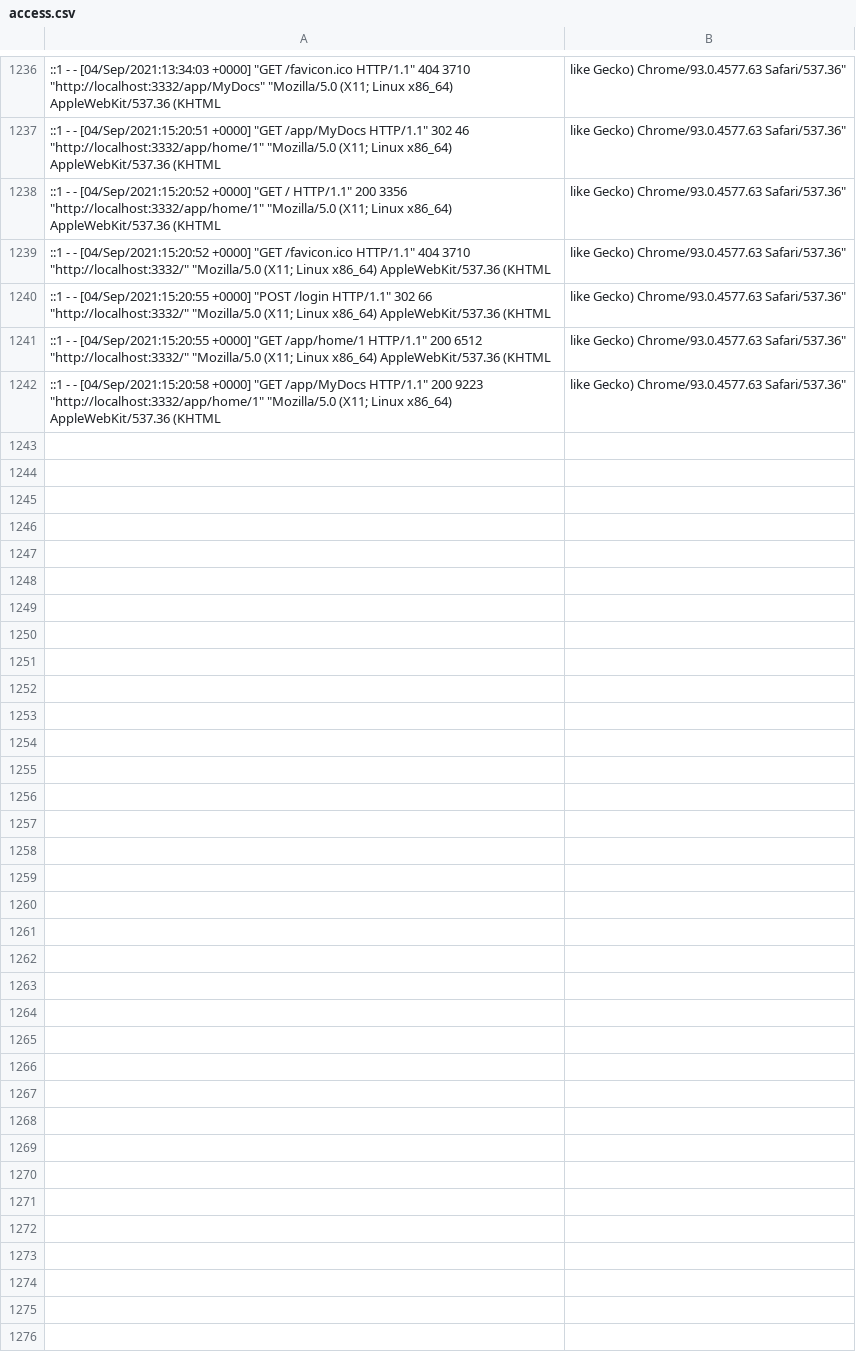
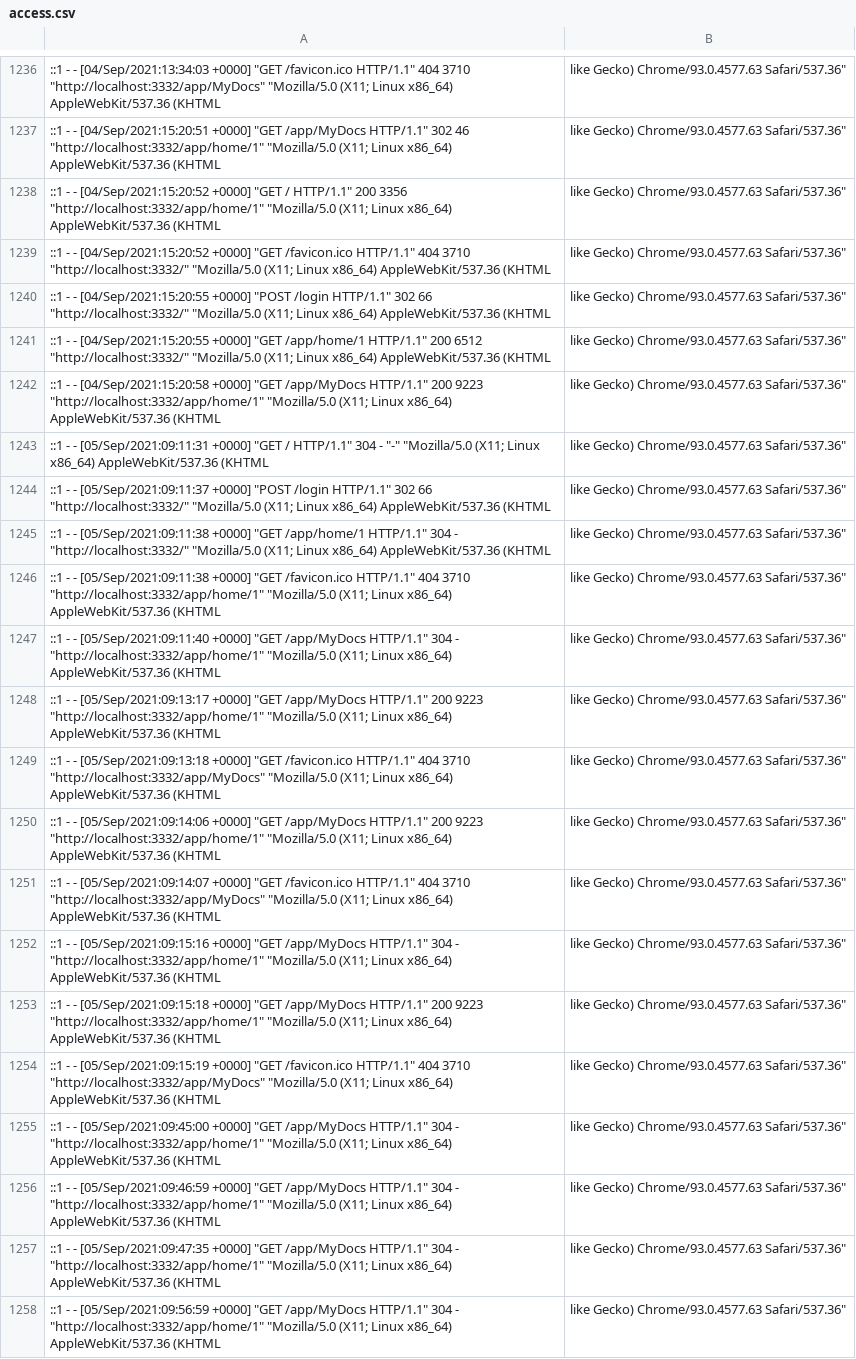
Before and after one commit to Archange75019/Doc-Form, a CSV file: controllers/organigramme/access.csv, drawn as a sheet; only a part is shown, gaps mark what is left out.

```diff
--- a/controllers/organigramme/access.csv
+++ b/controllers/organigramme/access.csv
@@ -1242 +1242,17 @@
 ::1 - - [04/Sep/2021:15:20:58 +0000] "GET /app/MyDocs HTTP/1.1" 200 9223 "http://localhost:3332/app/home/1" "Mozilla/5.0 (X11; Linux x86_64) AppleWebKit/537.36 (KHTML, like Gecko) Chrome/93.0.4577.63 Safari/537.36"
+::1 - - [05/Sep/2021:09:11:31 +0000] "GET / HTTP/1.1" 304 - "-" "Mozilla/5.0 (X11; Linux x86_64) AppleWebKit/537.36 (KHTML, like Gecko) Chrome/93.0.4577.63 Safari/537.36"
+::1 - - [05/Sep/2021:09:11:37 +0000] "POST /login HTTP/1.1" 302 66 "http://localhost:3332/" "Mozilla/5.0 (X11; Linux x86_64) AppleWebKit/537.36 (KHTML, like Gecko) Chrome/93.0.4577.63 Safari/537.36"
+::1 - - [05/Sep/2021:09:11:38 +0000] "GET /app/home/1 HTTP/1.1" 304 - "http://localhost:3332/" "Mozilla/5.0 (X11; Linux x86_64) AppleWebKit/537.36 (KHTML, like Gecko) Chrome/93.0.4577.63 Safari/537.36"
+::1 - - [05/Sep/2021:09:11:38 +0000] "GET /favicon.ico HTTP/1.1" 404 3710 "http://localhost:3332/app/home/1" "Mozilla/5.0 (X11; Linux x86_64) AppleWebKit/537.36 (KHTML, like Gecko) Chrome/93.0.4577.63 Safari/537.36"
+::1 - - [05/Sep/2021:09:11:40 +0000] "GET /app/MyDocs HTTP/1.1" 304 - "http://localhost:3332/app/home/1" "Mozilla/5.0 (X11; Linux x86_64) AppleWebKit/537.36 (KHTML, like Gecko) Chrome/93.0.4577.63 Safari/537.36"
+::1 - - [05/Sep/2021:09:13:17 +0000] "GET /app/MyDocs HTTP/1.1" 200 9223 "http://localhost:3332/app/home/1" "Mozilla/5.0 (X11; Linux x86_64) AppleWebKit/537.36 (KHTML, like Gecko) Chrome/93.0.4577.63 Safari/537.36"
+::1 - - [05/Sep/2021:09:13:18 +0000] "GET /favicon.ico HTTP/1.1" 404 3710 "http://localhost:3332/app/MyDocs" "Mozilla/5.0 (X11; Linux x86_64) AppleWebKit/537.36 (KHTML, like Gecko) Chrome/93.0.4577.63 Safari/537.36"
+::1 - - [05/Sep/2021:09:14:06 +0000] "GET /app/MyDocs HTTP/1.1" 200 9223 "http://localhost:3332/app/home/1" "Mozilla/5.0 (X11; Linux x86_64) AppleWebKit/537.36 (KHTML, like Gecko) Chrome/93.0.4577.63 Safari/537.36"
+::1 - - [05/Sep/2021:09:14:07 +0000] "GET /favicon.ico HTTP/1.1" 404 3710 "http://localhost:3332/app/MyDocs" "Mozilla/5.0 (X11; Linux x86_64) AppleWebKit/537.36 (KHTML, like Gecko) Chrome/93.0.4577.63 Safari/537.36"
+::1 - - [05/Sep/2021:09:15:16 +0000] "GET /app/MyDocs HTTP/1.1" 304 - "http://localhost:3332/app/home/1" "Mozilla/5.0 (X11; Linux x86_64) AppleWebKit/537.36 (KHTML, like Gecko) Chrome/93.0.4577.63 Safari/537.36"
+::1 - - [05/Sep/2021:09:15:18 +0000] "GET /app/MyDocs HTTP/1.1" 200 9223 "http://localhost:3332/app/home/1" "Mozilla/5.0 (X11; Linux x86_64) AppleWebKit/537.36 (KHTML, like Gecko) Chrome/93.0.4577.63 Safari/537.36"
+::1 - - [05/Sep/2021:09:15:19 +0000] "GET /favicon.ico HTTP/1.1" 404 3710 "http://localhost:3332/app/MyDocs" "Mozilla/5.0 (X11; Linux x86_64) AppleWebKit/537.36 (KHTML, like Gecko) Chrome/93.0.4577.63 Safari/537.36"
+::1 - - [05/Sep/2021:09:45:00 +0000] "GET /app/MyDocs HTTP/1.1" 304 - "http://localhost:3332/app/home/1" "Mozilla/5.0 (X11; Linux x86_64) AppleWebKit/537.36 (KHTML, like Gecko) Chrome/93.0.4577.63 Safari/537.36"
+::1 - - [05/Sep/2021:09:46:59 +0000] "GET /app/MyDocs HTTP/1.1" 304 - "http://localhost:3332/app/home/1" "Mozilla/5.0 (X11; Linux x86_64) AppleWebKit/537.36 (KHTML, like Gecko) Chrome/93.0.4577.63 Safari/537.36"
+::1 - - [05/Sep/2021:09:47:35 +0000] "GET /app/MyDocs HTTP/1.1" 304 - "http://localhost:3332/app/home/1" "Mozilla/5.0 (X11; Linux x86_64) AppleWebKit/537.36 (KHTML, like Gecko) Chrome/93.0.4577.63 Safari/537.36"
+::1 - - [05/Sep/2021:09:56:59 +0000] "GET /app/MyDocs HTTP/1.1" 304 - "http://localhost:3332/app/home/1" "Mozilla/5.0 (X11; Linux x86_64) AppleWebKit/537.36 (KHTML, like Gecko) Chrome/93.0.4577.63 Safari/537.36"
```
Also changed, not shown: 5 other files.
